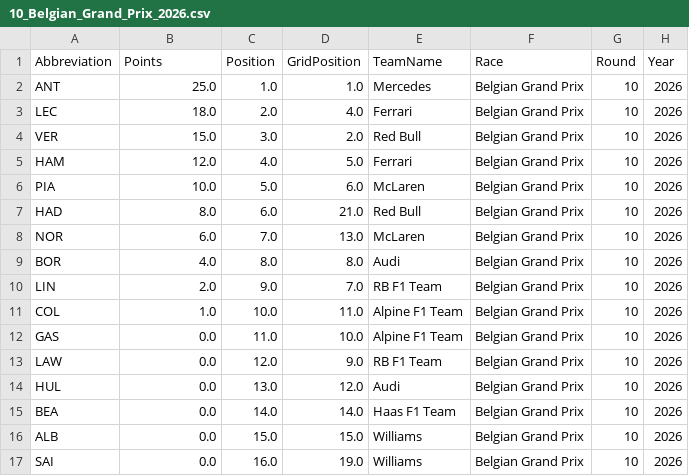
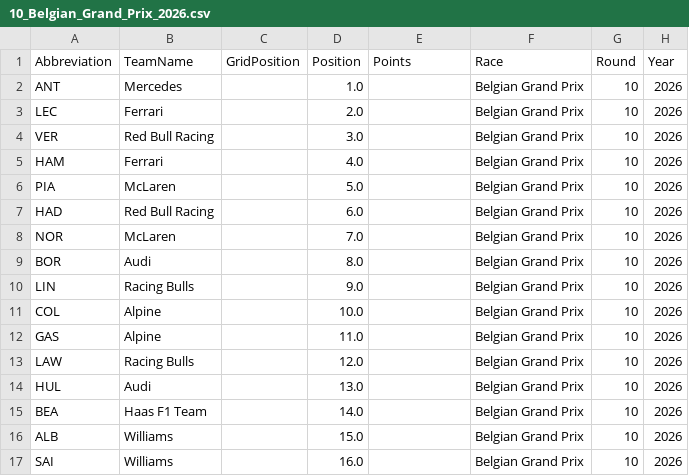
Before and after one commit to Raina-Mangat/Pitwall2026, a CSV file: results/10_Belgian_Grand_Prix_2026.csv, drawn as a sheet; only a part is shown; removed rows and columns are numbered as before the commit, all else as after; the diff covers the shown part only; the diff names each change by its address in the sheet, - before the commit and + after, or states it on an @@ line.

```diff
--- a/results/10_Belgian_Grand_Prix_2026.csv
+++ b/results/10_Belgian_Grand_Prix_2026.csv
+column C (GridPosition), empty
-column D (GridPosition), rows 2-17: 1.0 | 4.0 | 2.0 | 5.0 | 6.0 | 21.0 | 13.0 | 8.0 | 7.0 | 11.0 | 10.0 | 9.0 | 12.0 | 14.0 | 15.0 | 19.0
-B1: Points
+B1: TeamName
-E1: TeamName
+E1: Points
-B2 (TeamName): 25.0
+B2 (TeamName): Mercedes
-E2 (Points): Mercedes
+E2 (Points): (empty)
-B3 (TeamName): 18.0
+B3 (TeamName): Ferrari
-E3 (Points): Ferrari
+E3 (Points): (empty)
-B4 (TeamName): 15.0
+B4 (TeamName): Red Bull Racing
-E4 (Points): Red Bull
+E4 (Points): (empty)
-B5 (TeamName): 12.0
+B5 (TeamName): Ferrari
-E5 (Points): Ferrari
+E5 (Points): (empty)
-B6 (TeamName): 10.0
+B6 (TeamName): McLaren
-E6 (Points): McLaren
+E6 (Points): (empty)
-B7 (TeamName): 8.0
+B7 (TeamName): Red Bull Racing
-E7 (Points): Red Bull
+E7 (Points): (empty)
-B8 (TeamName): 6.0
+B8 (TeamName): McLaren
-E8 (Points): McLaren
+E8 (Points): (empty)
-B9 (TeamName): 4.0
+B9 (TeamName): Audi
-E9 (Points): Audi
+E9 (Points): (empty)
-B10 (TeamName): 2.0
+B10 (TeamName): Racing Bulls
-E10 (Points): RB F1 Team
+E10 (Points): (empty)
-B11 (TeamName): 1.0
+B11 (TeamName): Alpine
-E11:E12 (Points): Alpine F1 Team
+E11:E12 (Points): (empty)
-B12 (TeamName): 0.0
+B12 (TeamName): Alpine
-B13 (TeamName): 0.0
+B13 (TeamName): Racing Bulls
-E13 (Points): RB F1 Team
+E13 (Points): (empty)
-B14 (TeamName): 0.0
+B14 (TeamName): Audi
-E14 (Points): Audi
+E14 (Points): (empty)
-B15 (TeamName): 0.0
+B15 (TeamName): Haas F1 Team
-E15 (Points): Haas F1 Team
+E15 (Points): (empty)
-B16:B17 (TeamName): 0.0
+B16:B17 (TeamName): Williams
-E16:E17 (Points): Williams
+E16:E17 (Points): (empty)
```
Also changed, not shown: 12 edited cells elsewhere in this file, predictions/01_Australian_Grand_Prix_2026.csv, predictions/04_Miami_Grand_Prix_2026.csv, 20 other files.
